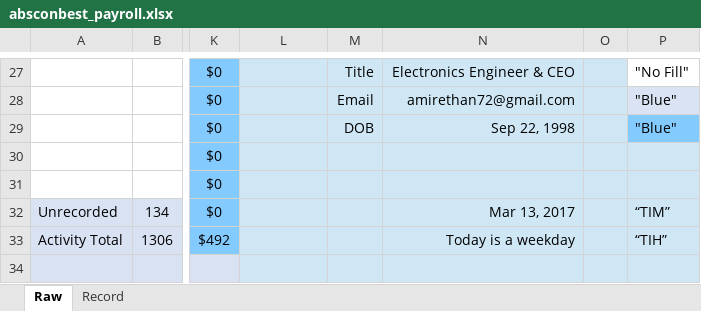
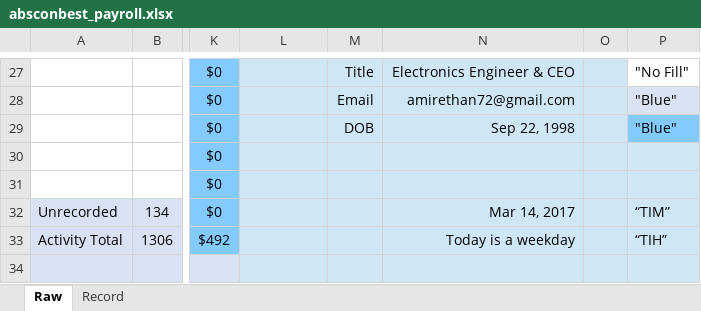
Before and after one commit to soobinrho/python-absconbest-payroll, an Excel workbook: absconbest_payroll/absconbest_payroll.xlsx, sheet Raw, drawn as a sheet; only a part is shown, gaps mark what is left out; values as stored, in another font and other column widths than the file's, no borders; charts and pictures not drawn; the diff names each change by its address in the sheet, - before the commit and + after, or states it on an @@ line.

```diff
--- a/absconbest_payroll/absconbest_payroll.xlsx (sheet Raw)
+++ b/absconbest_payroll/absconbest_payroll.xlsx (sheet Raw)
-N32: Mar 13, 2017
+N32: Mar 14, 2017
```
Also changed, not shown: charts or pictures, 1 other file.
